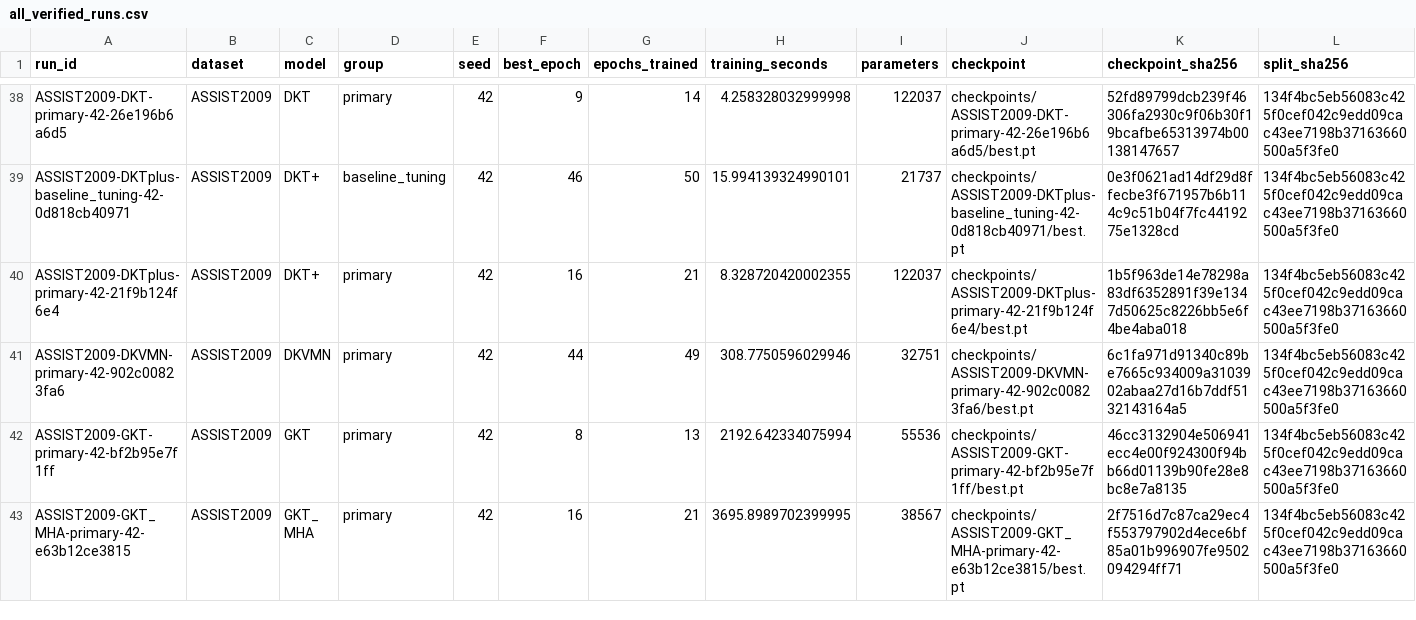
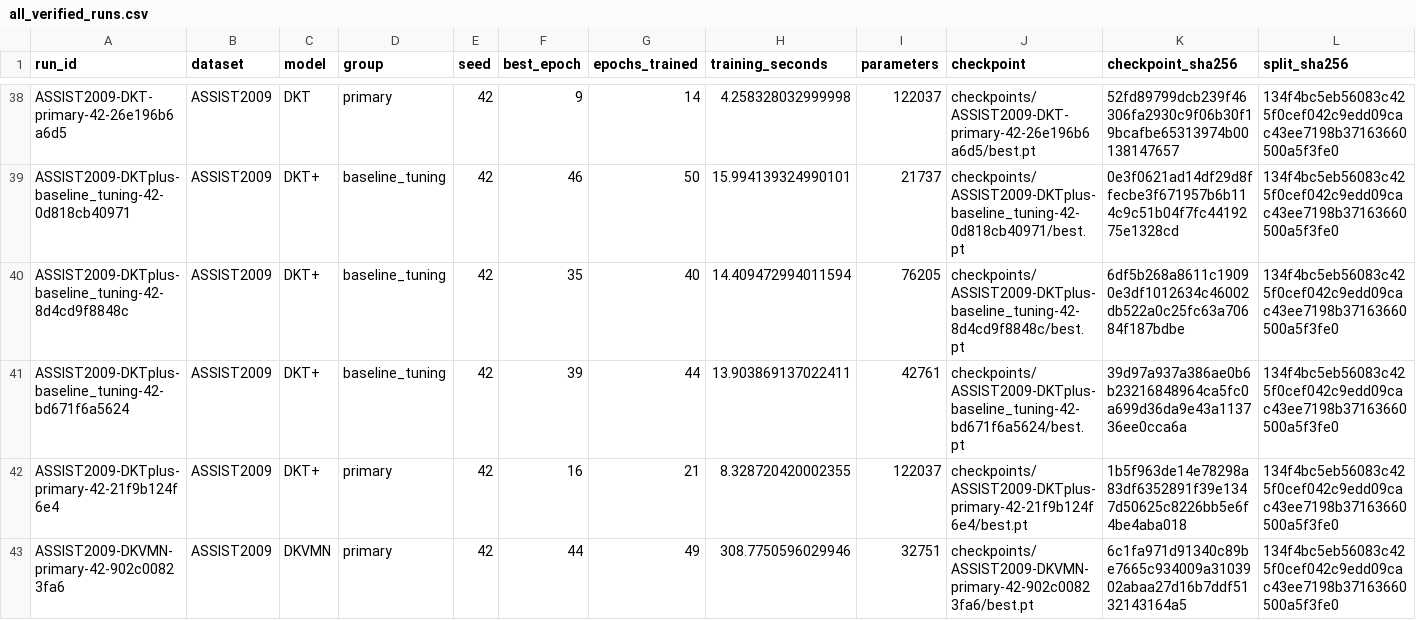
Before and after one commit to Tanishgupta28/LightSAKT2, a CSV file: results/tables/all_verified_runs.csv, drawn as a sheet; only a part is shown, gaps mark what is left out; the shorter side is filled out with more unchanged rows; rows hold the shown columns only; the diff names each change by its address in the sheet, - before the commit and + after, or states it on an @@ line.

Commit message:
Preserve verified experiment progress and status

```diff
--- a/results/tables/all_verified_runs.csv
+++ b/results/tables/all_verified_runs.csv
+row 40: ASSIST2009-DKTplus-baseline_tuning-42-8d4cd9f8848c | ASSIST2009 | DKT+ | baseline_tuning | 42 | 35 | 40 | 14.409472994011594 | 76205 | checkpoints/ASSIST2009-DKTplus-baseline_tuning-42-8d4cd9f8848c/best.pt | 6df5b268a8611c19090e3df1012634c46002db522a0c25fc63a70684f187bdbe | 134f4bc5eb56083c425f0cef042c9edd09cac43ee7198b37163660500a5f3fe0
+row 41: ASSIST2009-DKTplus-baseline_tuning-42-bd671f6a5624 | ASSIST2009 | DKT+ | baseline_tuning | 42 | 39 | 44 | 13.903869137022411 | 42761 | checkpoints/ASSIST2009-DKTplus-baseline_tuning-42-bd671f6a5624/best.pt | 39d97a937a386ae0b6b23216848964ca5fc0a699d36da9e43a113736ee0cca6a | 134f4bc5eb56083c425f0cef042c9edd09cac43ee7198b37163660500a5f3fe0
```
Also changed, not shown: reports/ETA_MEASURED_TIMINGS.csv, reports/ETA_PHASE_MODEL_DATASET.csv, 32 other files.
